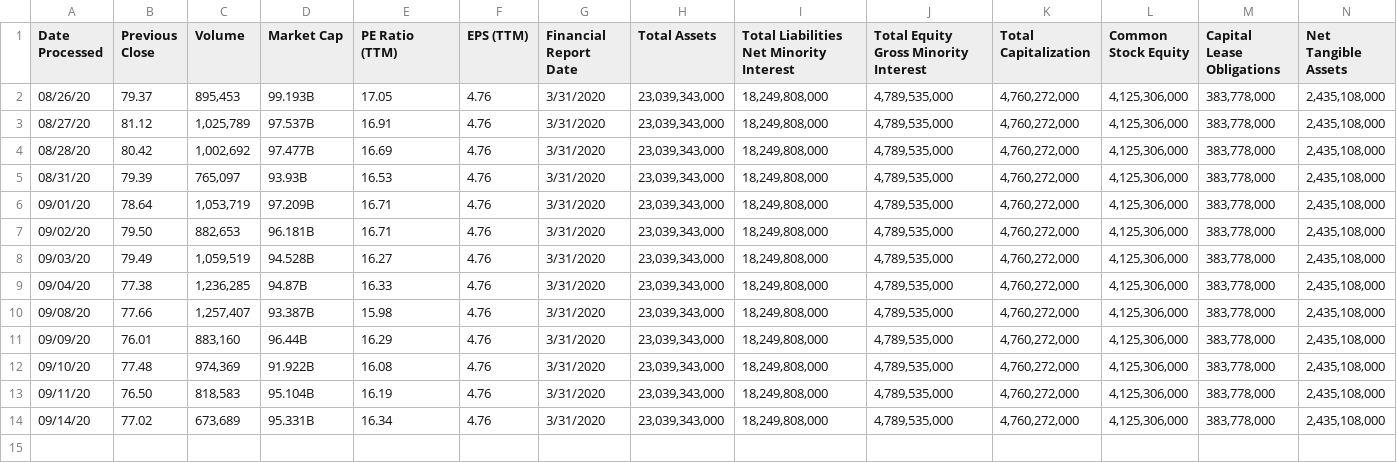
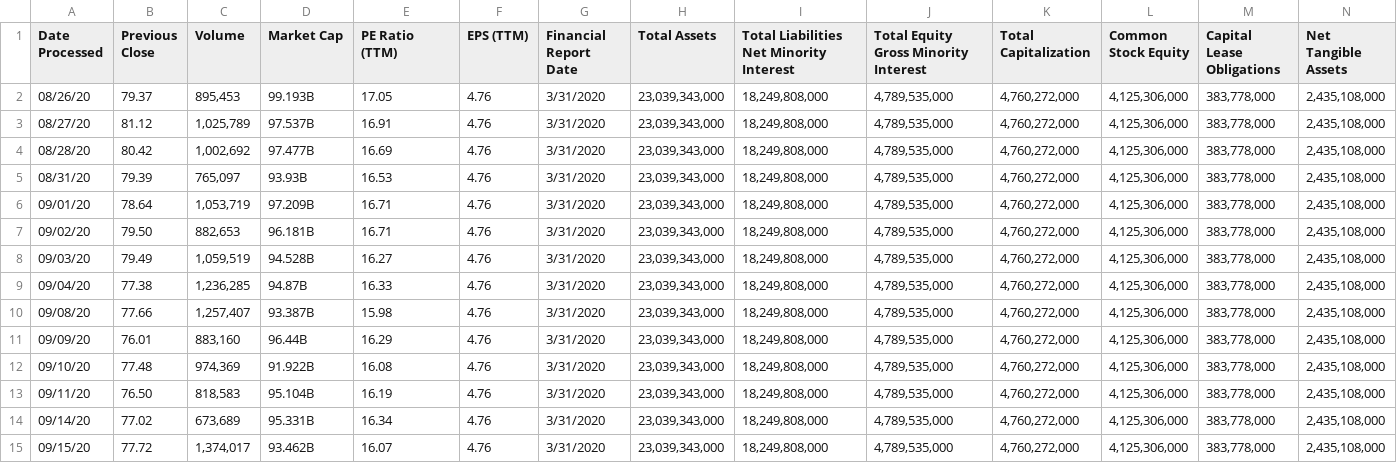
Before and after one commit to JoshuaHLai/ValueStock, a CSV file: Data/SNE.csv, drawn as a sheet; only a part is shown; rows hold the shown columns only; the diff names each change by its address in the sheet, - before the commit and + after, or states it on an @@ line.

Commit message:
Update Data

```diff
--- a/Data/SNE.csv
+++ b/Data/SNE.csv
+row 15: 09/15/20 | 77.72 | 1,374,017 | 93.462B | 16.07 | 4.76 | 3/31/2020 | 23,039,343,000 | 18,249,808,000 | 4,789,535,000 | 4,760,272,000 | 4,125,306,000 | 383,778,000 | 2,435,108,000
```
Also changed, not shown: Data/AAPL.csv, Data/JPM.csv, 7 other files.
